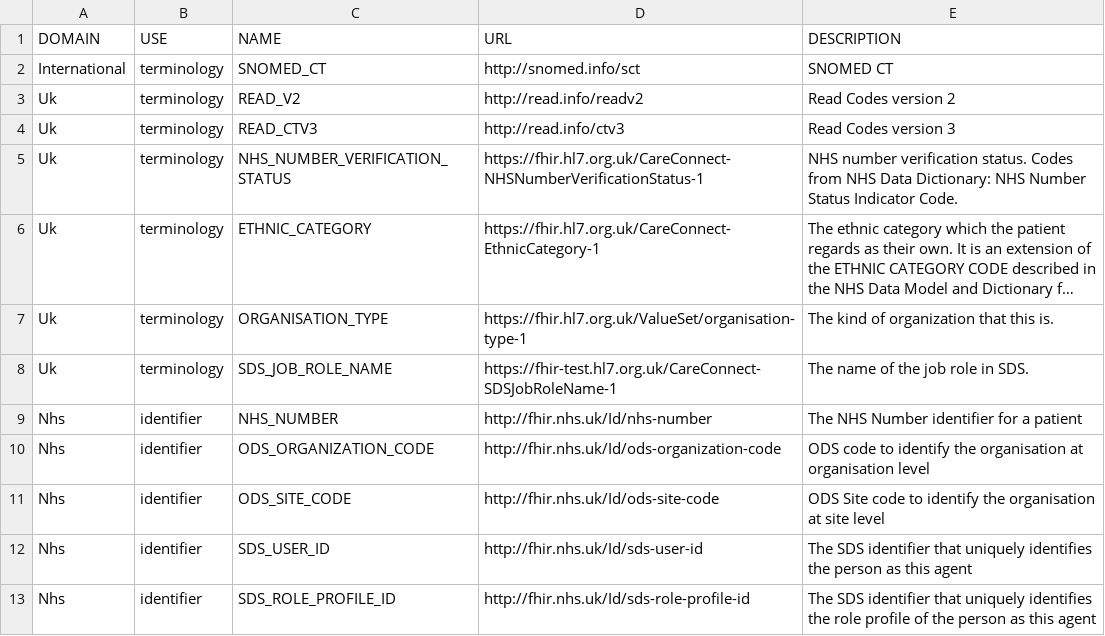
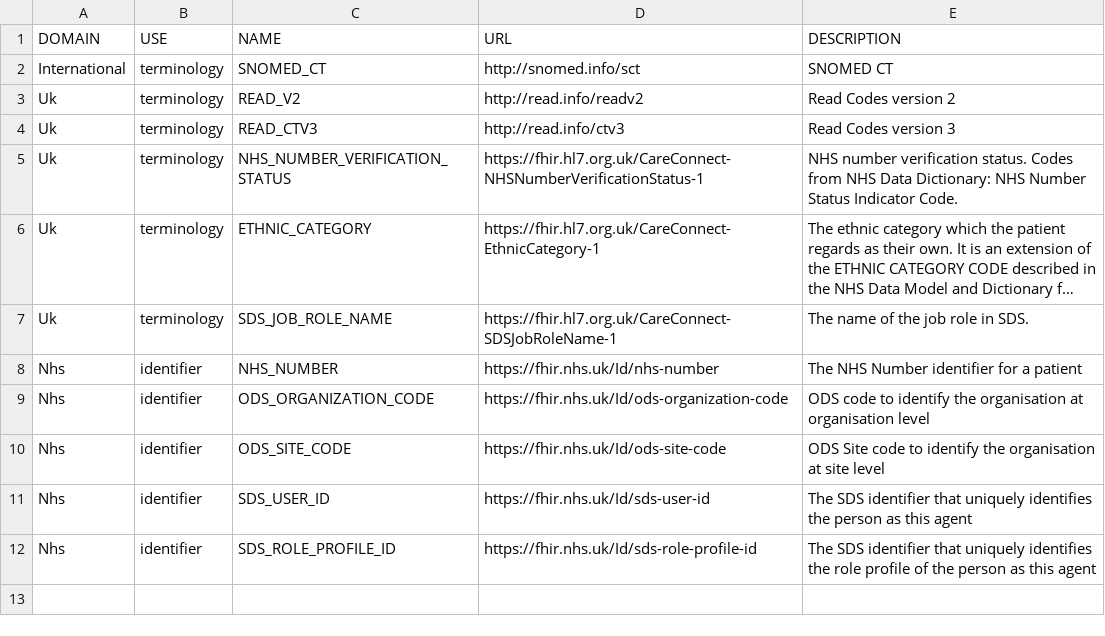
Before and after one commit to HL7-UK/System-Identifiers, a CSV file: csv/registry.csv, drawn as a sheet; long unchanged cells end in …; removed rows and columns are numbered as before the commit, all else as after; the diff names each change by its address in the sheet, - before the commit and + after, or states it on an @@ line.

```diff
--- a/csv/registry.csv
+++ b/csv/registry.csv
-row 7: Uk | terminology | ORGANISATION_TYPE | https://fhir.hl7.org.uk/ValueSet/organisation-type-1 | The kind of organization that this is.
-D7 (URL): https://fhir-test.hl7.org.uk/CareConnect-SDSJobRoleName-1
+D7 (URL): https://fhir.hl7.org.uk/CareConnect-SDSJobRoleName-1
-D8 (URL): http://fhir.nhs.uk/Id/nhs-number
+D8 (URL): https://fhir.nhs.uk/Id/nhs-number
-D9 (URL): http://fhir.nhs.uk/Id/ods-organization-code
+D9 (URL): https://fhir.nhs.uk/Id/ods-organization-code
-D10 (URL): http://fhir.nhs.uk/Id/ods-site-code
+D10 (URL): https://fhir.nhs.uk/Id/ods-site-code
-D11 (URL): http://fhir.nhs.uk/Id/sds-user-id
+D11 (URL): https://fhir.nhs.uk/Id/sds-user-id
-D12 (URL): http://fhir.nhs.uk/Id/sds-role-profile-id
+D12 (URL): https://fhir.nhs.uk/Id/sds-role-profile-id
```
Also changed, not shown: 8 other files.
